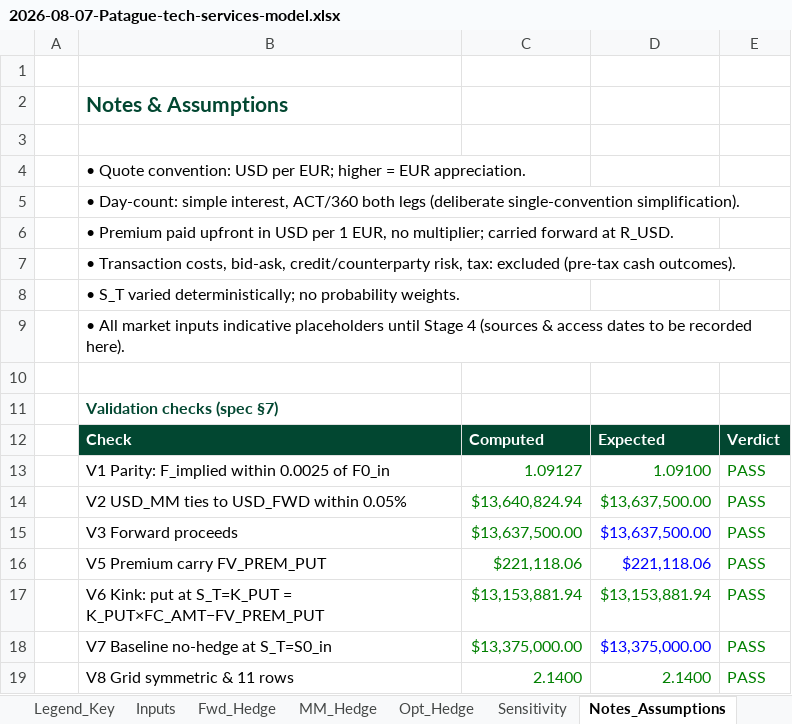
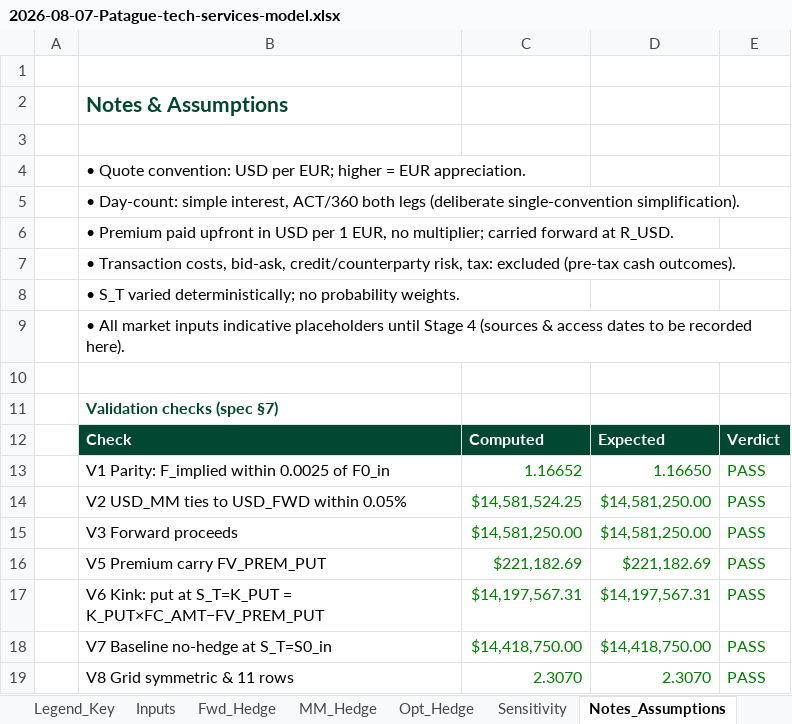
Before and after one commit to nicolepatague/nicole-patague, an Excel workbook: models/builds/2026-08-07-Patague-tech-services-model.xlsx, sheet Notes_Assumptions, drawn as a sheet; values as stored, in another font and other column widths than the file's, no borders; the diff names each change by its address in the sheet, - before the commit and + after, or states it on an @@ line.

```diff
--- a/models/builds/2026-08-07-Patague-tech-services-model.xlsx (sheet Notes_Assumptions)
+++ b/models/builds/2026-08-07-Patague-tech-services-model.xlsx (sheet Notes_Assumptions)
-C13: 1.09127
+C13: 1.16652
-D13: 1.09100
+D13: 1.16650
-C14: $13,640,824.94
+C14: $14,581,524.25
-D14:D15: $13,637,500.00
+D14:D15: $14,581,250.00
-C15: $13,637,500.00
+C15: $14,581,250.00
-D15:D16 text colour: #0000FF
+D15:D16 text colour: #008000
-C16: $221,118.06
+C16: $221,182.69
-D16: $221,118.06
+D16: $221,182.69
-C17: $13,153,881.94
+C17: $14,197,567.31
-D17: $13,153,881.94
+D17: $14,197,567.31
-C18: $13,375,000.00
+C18: $14,418,750.00
-D18: $13,375,000.00
+D18: $14,418,750.00
-D18 text colour: #0000FF
+D18 text colour: #008000
-C19: 2.1400
+C19: 2.3070
-D19: 2.1400
+D19: 2.3070
```
Also changed, not shown: sheet Sensitivity, sheet Opt_Hedge, sheet Inputs, sheet MM_Hedge, sheet Cover, sheet Fwd_Hedge, charts or pictures.
